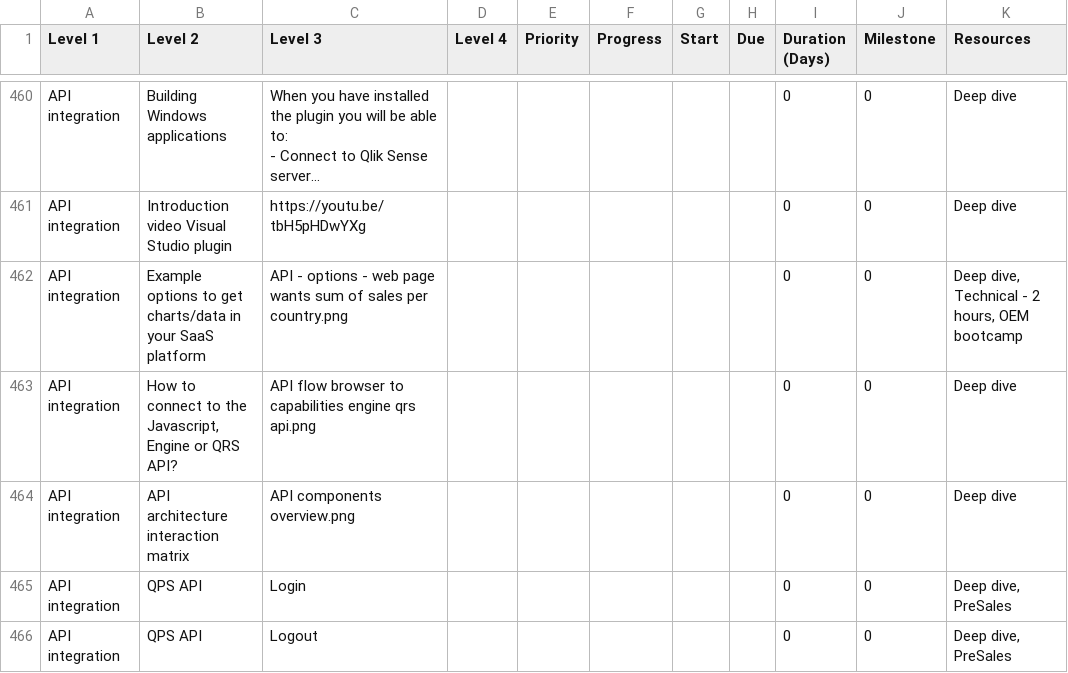
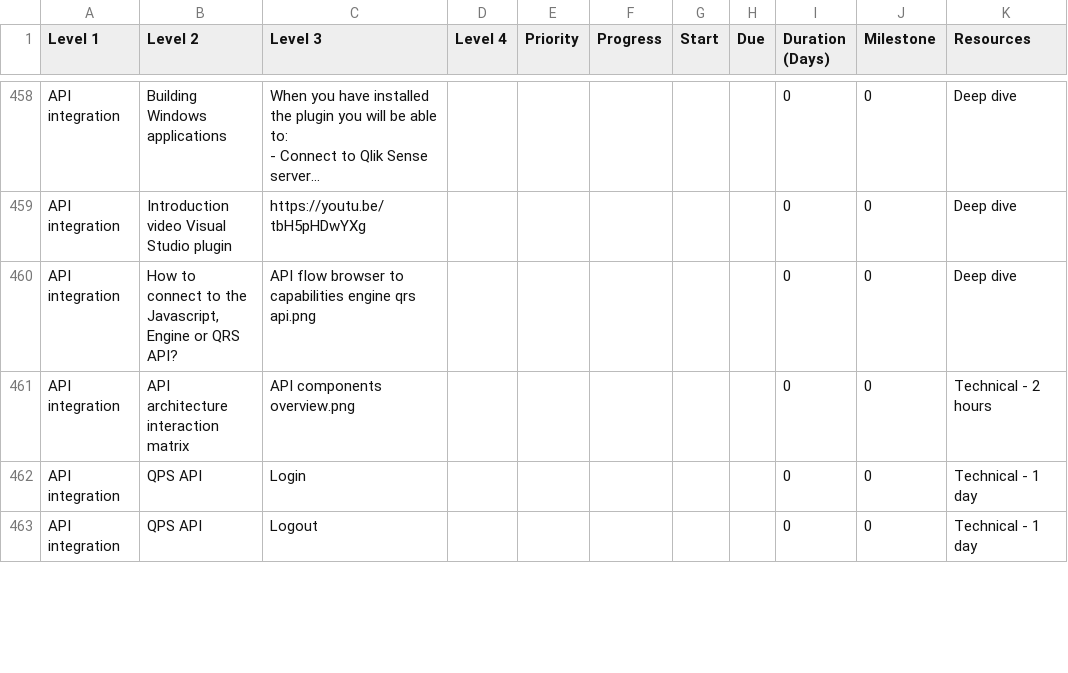
Before and after one commit to QHose/QRSMeteor, a CSV file: Sense Demo materials/SaaS presentation input.csv, drawn as a sheet; only a part is shown, gaps mark what is left out; long unchanged cells end in …; removed rows and columns are numbered as before the commit, all else as after; the diff covers the shown part only; the diff names each change by its address in the sheet, - before the commit and + after, or states it on an @@ line.

```diff
--- a/Sense Demo materials/SaaS presentation input.csv
+++ b/Sense Demo materials/SaaS presentation input.csv
-row 462: API integration | Example options to get charts/data in your SaaS platform | API - options - web page wants sum of sales per country.png |  |  |  |  |  | 0 | 0 | Deep dive, Technical - 2 hours, OEM bootcamp
-K461 (Resources): Deep dive
+K461 (Resources): Technical - 2 hours
-K462:K463 (Resources): Deep dive, PreSales
+K462:K463 (Resources): Technical - 1 day
```
Also changed, not shown: 4 added rows, 7 removed rows, 1 moved row and 58 edited cells elsewhere in this file, 1 other file.
